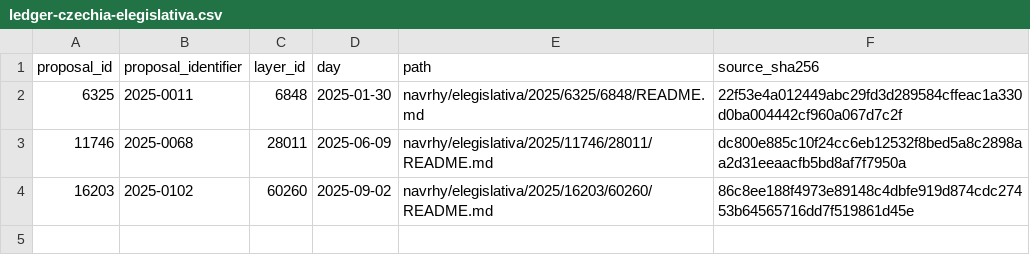
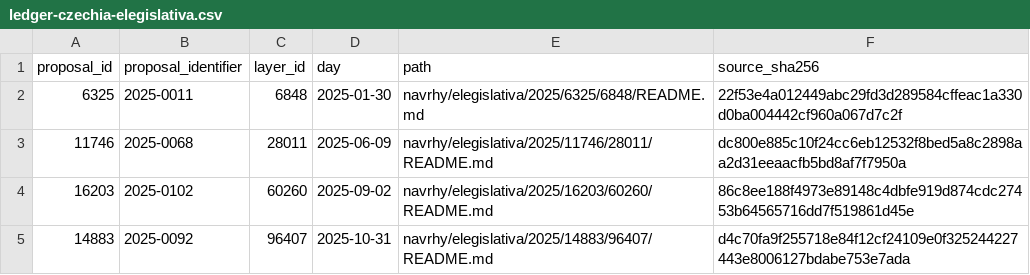
Before and after one commit to lexifina/czechia-law, a CSV file: data/ledger-czechia-elegislativa.csv, drawn as a sheet; the diff names each change by its address in the sheet, - before the commit and + after, or states it on an @@ line.

Commit message:
e-Legislativa 2025-0092 layer 96407: NV o částkách pro účely účasti státního rozpočtu na financování programu
Návrh / draft: not law. This text was never in force as written here; see the act it became, if any.

e-Legislativa public draft layer 2025-0092-009-VLA-3 from official open datasets on 2025-10-31. Public documents retained as exported metadata and generated text where present.

Kind: draft
In-force: 2025-10-31
In-force-basis: e-Legislativa source date for this public draft layer; this is a not-law draft record, not legal force.
Draft: NV o částkách pro účely účasti státního rozpočtu na financování programu
Stage: e-Legislativa public draft layer
Stage-day: 2025-10-31
Source: https://opendata.eselpoint.cz/datove-sady-elegislativa/
Source-SHA256: d4c70fa9f255718e84f12cf24109e0f325244227443e8006127bdabe753e7ada
Files: navrhy/elegislativa/2025/14883/96407/README.md, navrhy/elegislativa/2025/14883/96407/source.json

```diff
--- a/data/ledger-czechia-elegislativa.csv
+++ b/data/ledger-czechia-elegislativa.csv
+row 5: 14883 | 2025-0092 | 96407 | 2025-10-31 | navrhy/elegislativa/2025/14883/96407/README.md | d4c70fa9f255718e84f12cf24109e0f325244227443e8006127bdabe753e7ada
```
